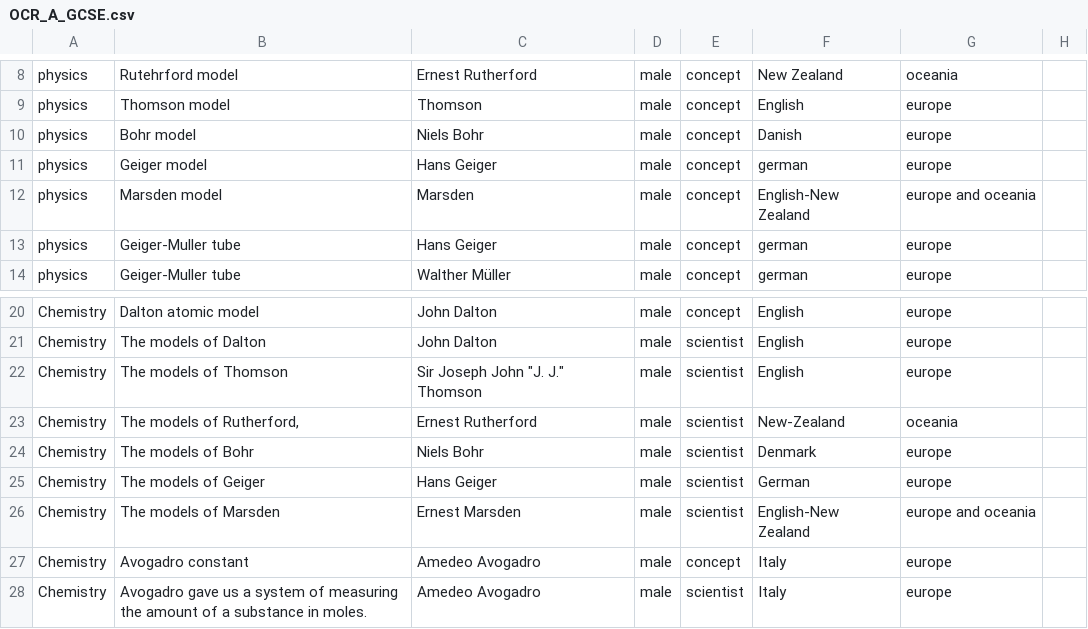
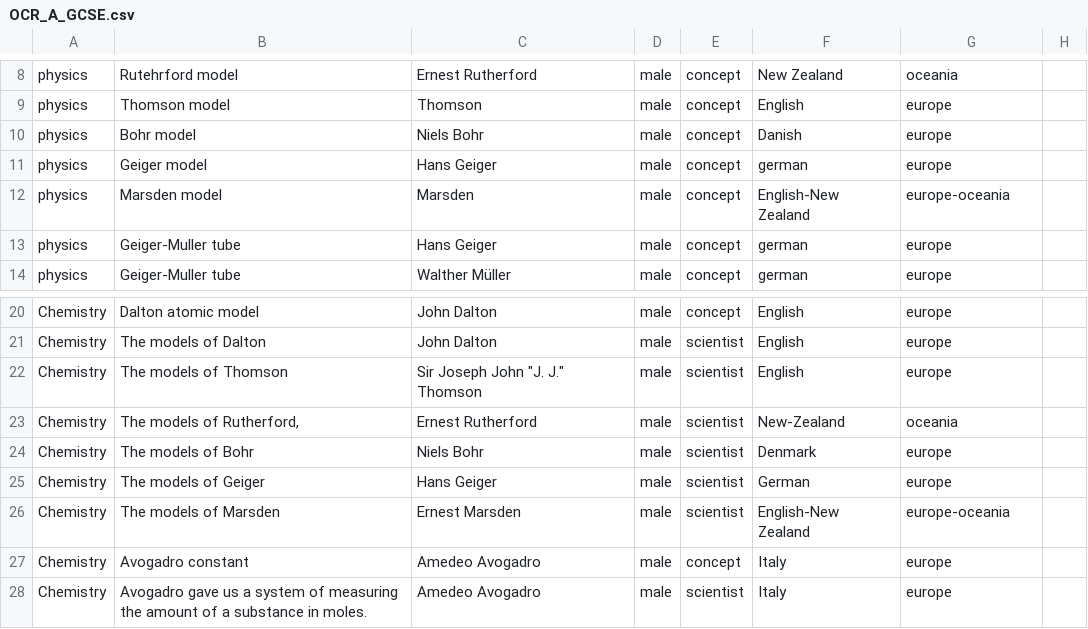
Before and after one commit to cookehmh/IncludeHerUK, a CSV file: GCSE/OCR_A_GCSE.csv, drawn as a sheet; only a part is shown, gaps mark what is left out.

```diff
--- a/GCSE/OCR_A_GCSE.csv
+++ b/GCSE/OCR_A_GCSE.csv
@@ -11,3 +11,3 @@ physics,Bohr model,Niels Bohr,male,concept,Danish,europe,
 physics,Geiger model,Hans Geiger,male,concept,german,europe,
-physics,Marsden model,Marsden,male,concept,English-New Zealand,europe and oceania,
+physics,Marsden model,Marsden,male,concept,English-New Zealand,europe-oceania,
 physics,Geiger-Muller tube,Hans Geiger,male,concept,german,europe,
@@ -25,3 +25,3 @@ Chemistry,The models of Bohr,Niels Bohr,male,scientist,Denmark,europe,
 Chemistry,The models of Geiger,Hans Geiger,male,scientist,German,europe,
-Chemistry,The models of Marsden,Ernest Marsden,male,scientist,English-New Zealand,europe and oceania,
+Chemistry,The models of Marsden,Ernest Marsden,male,scientist,English-New Zealand,europe-oceania,
 Chemistry,Avogadro constant,Amedeo Avogadro,male,concept,Italy,europe,
```
Also changed, not shown: GCSE/OCR_B_GCSE.csv, 15 other files.
